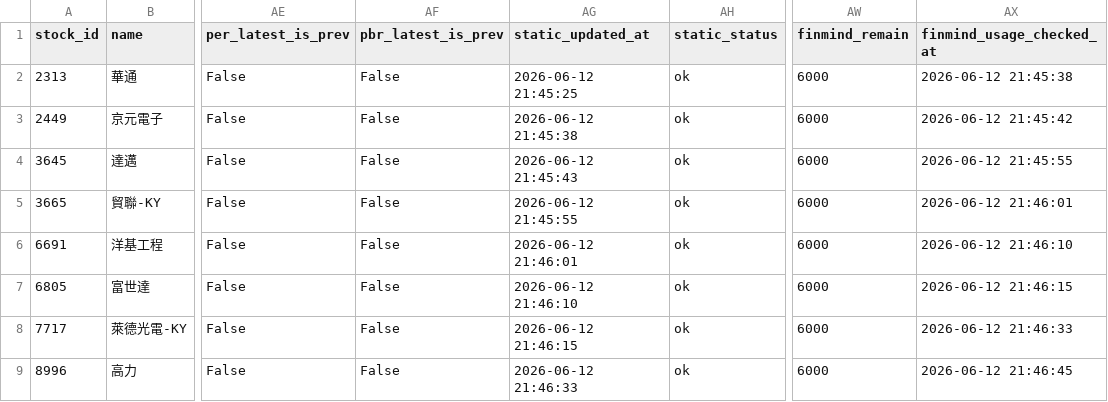
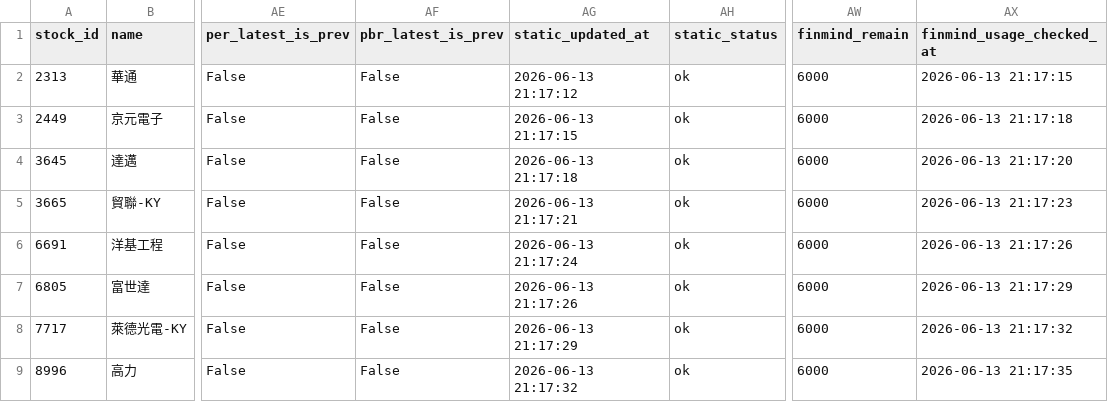
Before and after one commit to ONicole0101/Marks, a CSV file: AllStatic.csv, drawn as a sheet; only a part is shown, gaps mark what is left out; the diff names each change by its address in the sheet, - before the commit and + after, or states it on an @@ line.

```diff
--- a/AllStatic.csv
+++ b/AllStatic.csv
-AG2 (static_updated_at): 2026-06-12 21:45:25
+AG2 (static_updated_at): 2026-06-13 21:17:12
-AX2 (finmind_usage_checked_at): 2026-06-12 21:45:38
+AX2 (finmind_usage_checked_at): 2026-06-13 21:17:15
-AG3 (static_updated_at): 2026-06-12 21:45:38
+AG3 (static_updated_at): 2026-06-13 21:17:15
-AX3 (finmind_usage_checked_at): 2026-06-12 21:45:42
+AX3 (finmind_usage_checked_at): 2026-06-13 21:17:18
-AG4 (static_updated_at): 2026-06-12 21:45:43
+AG4 (static_updated_at): 2026-06-13 21:17:18
-AX4 (finmind_usage_checked_at): 2026-06-12 21:45:55
+AX4 (finmind_usage_checked_at): 2026-06-13 21:17:20
-AG5 (static_updated_at): 2026-06-12 21:45:55
+AG5 (static_updated_at): 2026-06-13 21:17:21
-AX5 (finmind_usage_checked_at): 2026-06-12 21:46:01
+AX5 (finmind_usage_checked_at): 2026-06-13 21:17:23
-AG6 (static_updated_at): 2026-06-12 21:46:01
+AG6 (static_updated_at): 2026-06-13 21:17:24
-AX6 (finmind_usage_checked_at): 2026-06-12 21:46:10
+AX6 (finmind_usage_checked_at): 2026-06-13 21:17:26
-AG7 (static_updated_at): 2026-06-12 21:46:10
+AG7 (static_updated_at): 2026-06-13 21:17:26
-AX7 (finmind_usage_checked_at): 2026-06-12 21:46:15
+AX7 (finmind_usage_checked_at): 2026-06-13 21:17:29
-AG8 (static_updated_at): 2026-06-12 21:46:15
+AG8 (static_updated_at): 2026-06-13 21:17:29
-AX8 (finmind_usage_checked_at): 2026-06-12 21:46:33
+AX8 (finmind_usage_checked_at): 2026-06-13 21:17:32
-AG9 (static_updated_at): 2026-06-12 21:46:33
+AG9 (static_updated_at): 2026-06-13 21:17:32
-AX9 (finmind_usage_checked_at): 2026-06-12 21:46:45
+AX9 (finmind_usage_checked_at): 2026-06-13 21:17:35
```
